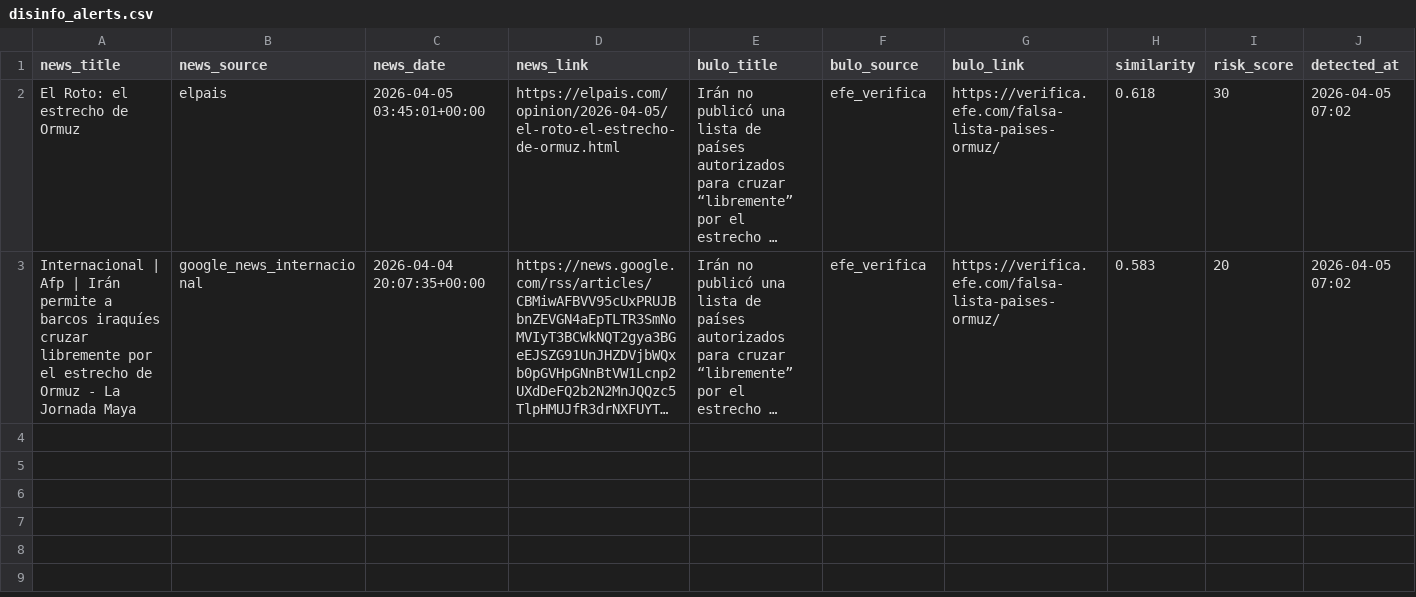
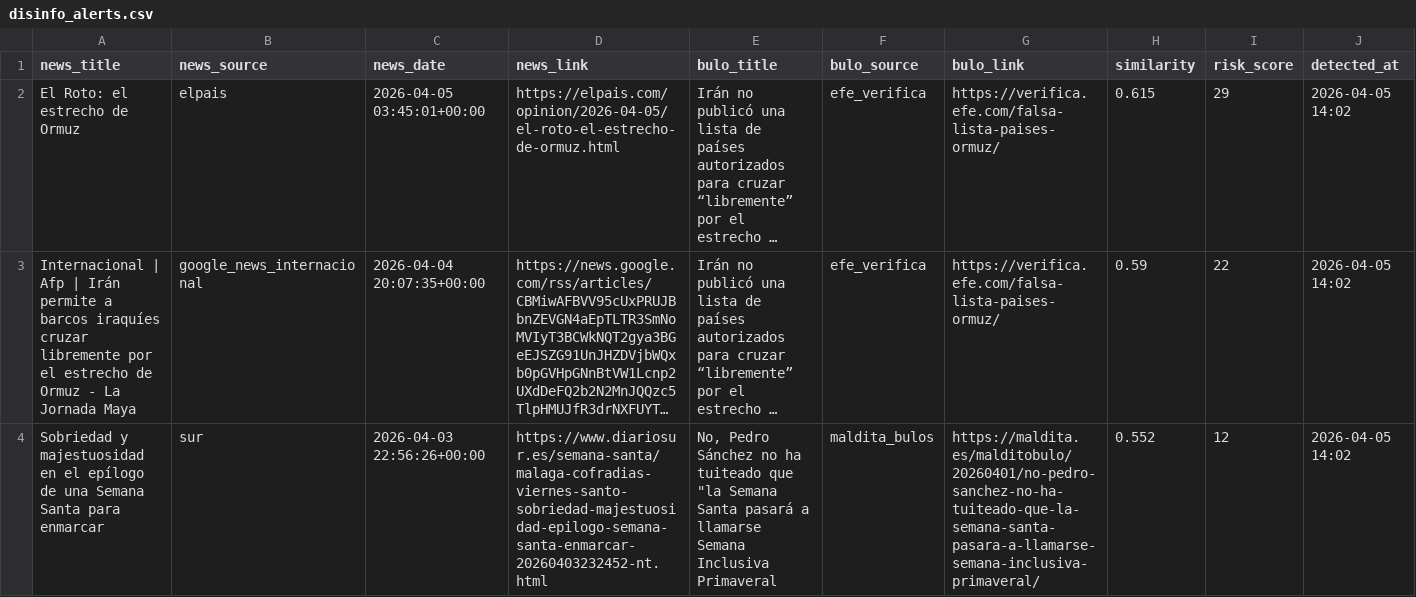
Before and after one commit to mcasrom/SIEG-Politica-Nacional-, a CSV file: data/export/nr/disinfo_alerts.csv, drawn as a sheet; long unchanged cells end in …; the diff names each change by its address in the sheet, - before the commit and + after, or states it on an @@ line.

Commit message:
data: update export 2026-04-05 14:03

```diff
--- a/data/export/nr/disinfo_alerts.csv
+++ b/data/export/nr/disinfo_alerts.csv
-H2 (similarity): 0.618
+H2 (similarity): 0.615
-I2 (risk_score): 30
+I2 (risk_score): 29
-J2:J3 (detected_at): 2026-04-05 07:02
+J2:J3 (detected_at): 2026-04-05 14:02
-H3 (similarity): 0.583
+H3 (similarity): 0.59
-I3 (risk_score): 20
+I3 (risk_score): 22
+row 4: Sobriedad y majestuosidad en el epílogo de una Semana Santa para enmarcar | sur | 2026-04-03 22:56:26+00:00 | https://www.diariosur.es/semana-santa/malaga-cofradias-viernes-santo-sobriedad-majestuosidad-epilogo-semana-santa-enmarcar-20260403232452-nt.html | No, Pedro Sánchez no ha tuiteado que "la Semana Santa pasará a llamarse Semana Inclusiva Primaveral | maldita_bulos | https://maldita.es/malditobulo/20260401/no-pedro-sanchez-no-ha-tuiteado-que-la-semana-santa-pasara-a-llamarse-semana-inclusiva-primaveral/ | 0.552 | 12 | 2026-04-05 14:02
```
Also changed, not shown: data/export/nr/coordination_alerts.csv, data/export/nr/disinfo_bulos.csv, 7 other files.
